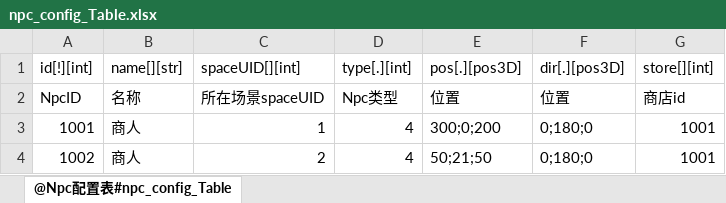
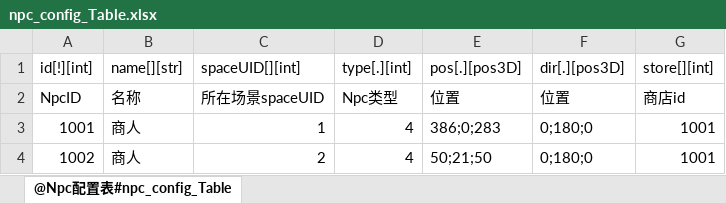
Before and after one commit to m969/wanfadalu_server, an Excel workbook: scripts/data/npc_config_Table.xlsx, sheet @Npc配置表#npc_config_Table, drawn as a sheet; values as stored, in another font and other column widths than the file's, no borders; the diff names each change by its address in the sheet, - before the commit and + after, or states it on an @@ line.

```diff
--- a/scripts/data/npc_config_Table.xlsx (sheet @Npc配置表#npc_config_Table)
+++ b/scripts/data/npc_config_Table.xlsx (sheet @Npc配置表#npc_config_Table)
-E3: 300;0;200
+E3: 386;0;283
```
Also changed, not shown: scripts/data/1_ExcelToData.xlsm, scripts/data/sect_config_Table.xlsx, 14 other files.
